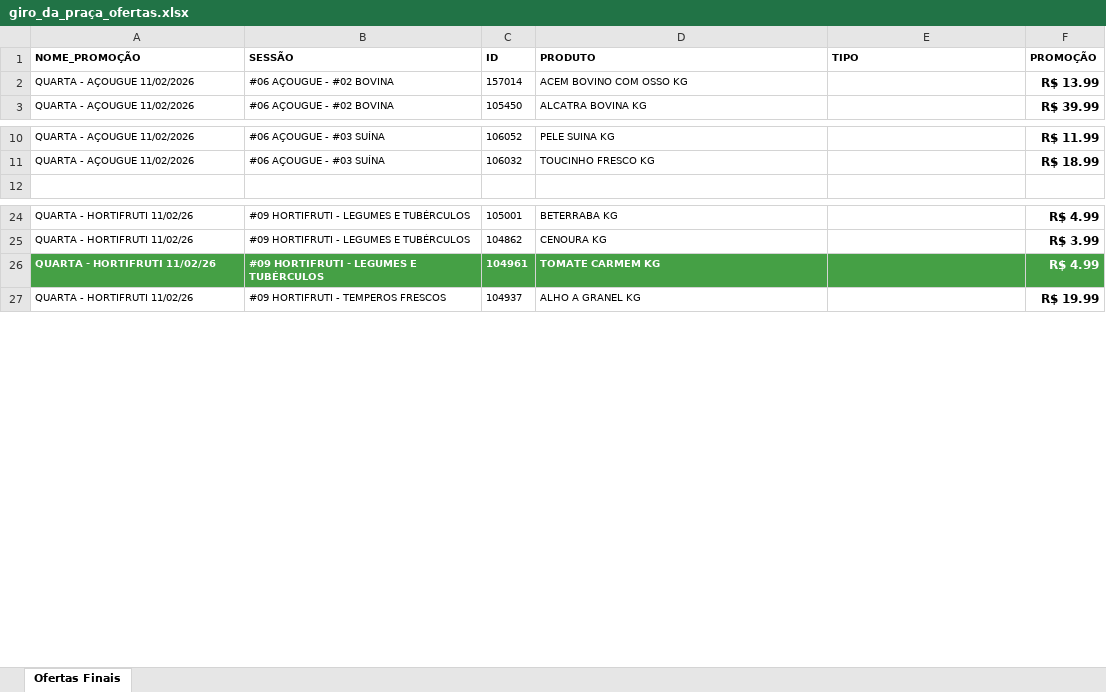
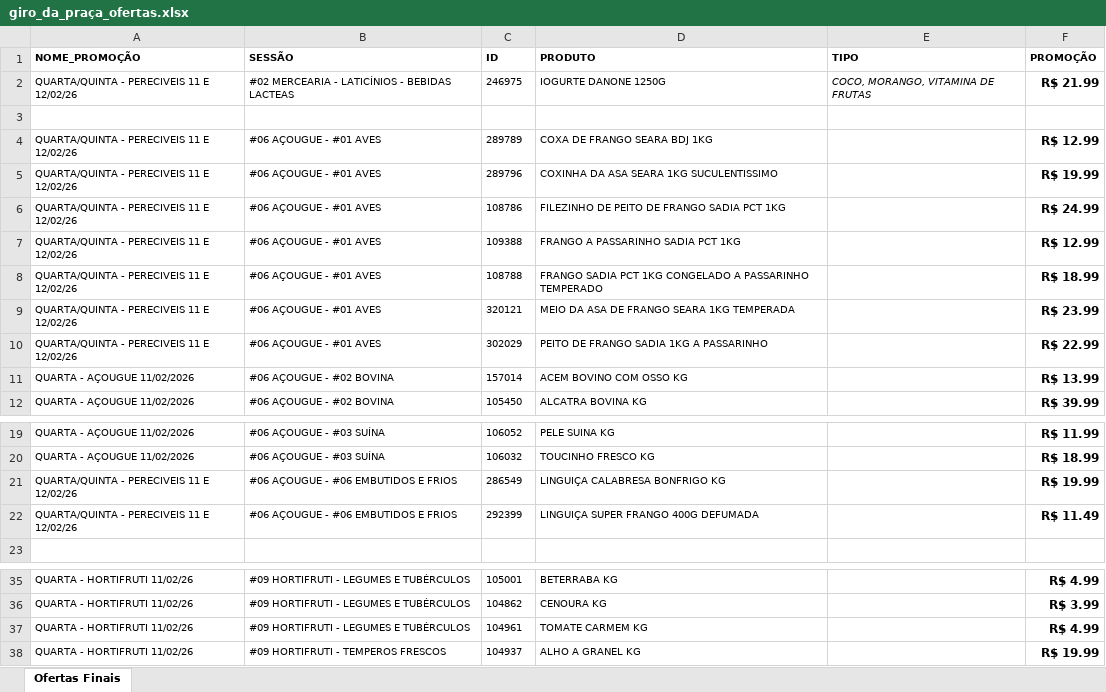
Before and after one commit to geisson/automacao_giro_ofertas, an Excel workbook: giro_da_praça_ofertas.xlsx, sheet Ofertas Finais, drawn as a sheet; only a part is shown, gaps mark what is left out; values as stored, in another font and other column widths than the file's, no borders; addresses are those after the commit; the diff names each change by its address in the sheet, - before the commit and + after, or states it on an @@ line.

```diff
--- a/giro_da_praça_ofertas.xlsx (sheet Ofertas Finais)
+++ b/giro_da_praça_ofertas.xlsx (sheet Ofertas Finais)
+row 2: QUARTA/QUINTA - PERECIVEIS 11 E 12/02/26 | #02 MERCEARIA - LATICÍNIOS - BEBIDAS LACTEAS | 246975 | IOGURTE DANONE 1250G | COCO, MORANGO, VITAMINA DE FRUTAS | R$ 21.99
+row 3: (empty)
+row 4: QUARTA/QUINTA - PERECIVEIS 11 E 12/02/26 | #06 AÇOUGUE - #01 AVES | 289789 | COXA DE FRANGO SEARA BDJ 1KG |  | R$ 12.99
+row 5: QUARTA/QUINTA - PERECIVEIS 11 E 12/02/26 | #06 AÇOUGUE - #01 AVES | 289796 | COXINHA DA ASA SEARA 1KG SUCULENTISSIMO |  | R$ 19.99
+row 6: QUARTA/QUINTA - PERECIVEIS 11 E 12/02/26 | #06 AÇOUGUE - #01 AVES | 108786 | FILEZINHO DE PEITO DE FRANGO SADIA PCT 1KG |  | R$ 24.99
+row 7: QUARTA/QUINTA - PERECIVEIS 11 E 12/02/26 | #06 AÇOUGUE - #01 AVES | 109388 | FRANGO A PASSARINHO SADIA PCT 1KG |  | R$ 12.99
+row 8: QUARTA/QUINTA - PERECIVEIS 11 E 12/02/26 | #06 AÇOUGUE - #01 AVES | 108788 | FRANGO SADIA PCT 1KG CONGELADO A PASSARINHO TEMPERADO |  | R$ 18.99
+row 9: QUARTA/QUINTA - PERECIVEIS 11 E 12/02/26 | #06 AÇOUGUE - #01 AVES | 320121 | MEIO DA ASA DE FRANGO SEARA 1KG TEMPERADA |  | R$ 23.99
+row 10: QUARTA/QUINTA - PERECIVEIS 11 E 12/02/26 | #06 AÇOUGUE - #01 AVES | 302029 | PEITO DE FRANGO SADIA 1KG A PASSARINHO |  | R$ 22.99
+row 21: QUARTA/QUINTA - PERECIVEIS 11 E 12/02/26 | #06 AÇOUGUE - #06 EMBUTIDOS E FRIOS | 286549 | LINGUIÇA CALABRESA BONFRIGO KG |  | R$ 19.99
+row 22: QUARTA/QUINTA - PERECIVEIS 11 E 12/02/26 | #06 AÇOUGUE - #06 EMBUTIDOS E FRIOS | 292399 | LINGUIÇA SUPER FRANGO 400G DEFUMADA |  | R$ 11.49
-A37:F37 fill: #45A045
+A37:F37 fill: none
@@ A37:D37 bold: on → off, text colour: #FFFFFF → black @@
-F37 text colour: #FFFFFF
+F37 text colour: black
```
Also changed, not shown: produtos_cadastrados.xlsx, 3 other files.
